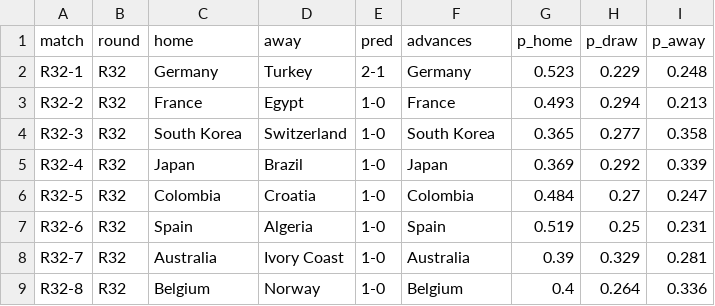
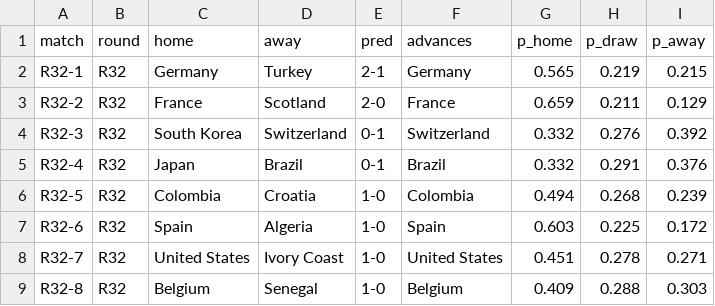
Before and after one commit to MichielMAnalytics/wc26-predictions, a CSV file: data/predictions/knockout.csv, drawn as a sheet; only a part is shown; the diff covers the shown part only.

```diff
--- a/data/predictions/knockout.csv
+++ b/data/predictions/knockout.csv
@@ -1,9 +1,9 @@
 match,round,home,away,pred,advances,p_home,p_draw,p_away
-R32-1,R32,Germany,Turkey,2-1,Germany,0.523,0.229,0.248
-R32-2,R32,France,Egypt,1-0,France,0.493,0.294,0.213
-R32-3,R32,South Korea,Switzerland,1-0,South Korea,0.365,0.277,0.358
-R32-4,R32,Japan,Brazil,1-0,Japan,0.369,0.292,0.339
-R32-5,R32,Colombia,Croatia,1-0,Colombia,0.484,0.27,0.247
-R32-6,R32,Spain,Algeria,1-0,Spain,0.519,0.25,0.231
-R32-7,R32,Australia,Ivory Coast,1-0,Australia,0.39,0.329,0.281
-R32-8,R32,Belgium,Norway,1-0,Belgium,0.4,0.264,0.336
+R32-1,R32,Germany,Turkey,2-1,Germany,0.565,0.219,0.215
+R32-2,R32,France,Scotland,2-0,France,0.659,0.211,0.129
+R32-3,R32,South Korea,Switzerland,0-1,Switzerland,0.332,0.276,0.392
+R32-4,R32,Japan,Brazil,0-1,Brazil,0.332,0.291,0.376
+R32-5,R32,Colombia,Croatia,1-0,Colombia,0.494,0.268,0.239
+R32-6,R32,Spain,Algeria,1-0,Spain,0.603,0.225,0.172
+R32-7,R32,United States,Ivory Coast,1-0,United States,0.451,0.278,0.271
+R32-8,R32,Belgium,Senegal,1-0,Belgium,0.409,0.288,0.303
```
Also changed, not shown: 89 edited cells elsewhere in this file, data/model/adjustments.csv, data/model/sim_team_probs.csv, 13 other files.
